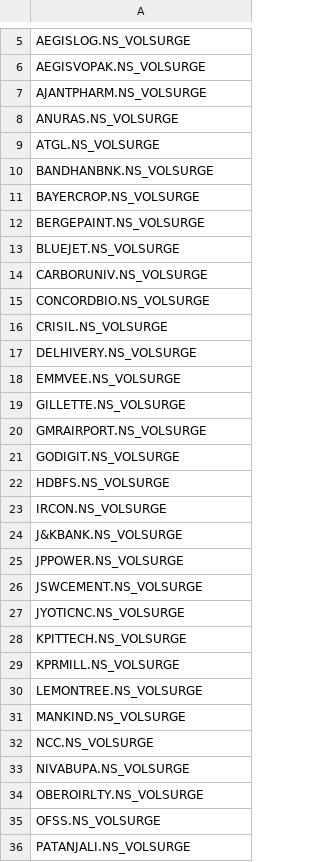
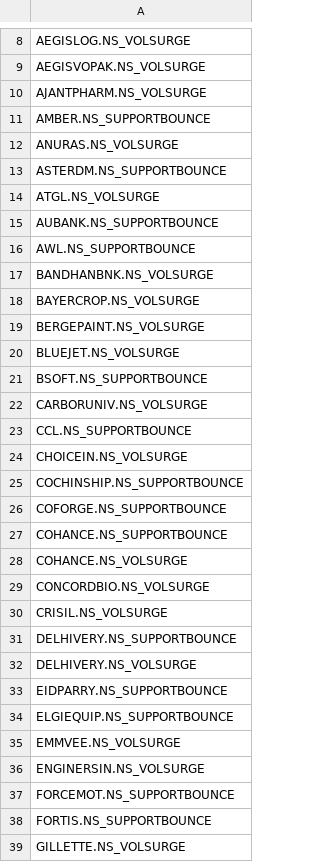
Before and after one commit to johnebe2020-trade/Nse-scanner, a CSV file: intraday_cache/alerted_20260921.csv, drawn as a sheet; only a part is shown, gaps mark what is left out; the shorter side is filled out with more unchanged rows; the diff covers the shown part only; the diff names each change by its address in the sheet, - before the commit and + after, or states it on an @@ line.

```diff
--- a/intraday_cache/alerted_20260921.csv
+++ b/intraday_cache/alerted_20260921.csv
+row 11: AMBER.NS_SUPPORTBOUNCE
+row 13: ASTERDM.NS_SUPPORTBOUNCE
+row 15: AUBANK.NS_SUPPORTBOUNCE
+row 16: AWL.NS_SUPPORTBOUNCE
+row 21: BSOFT.NS_SUPPORTBOUNCE
+row 23: CCL.NS_SUPPORTBOUNCE
+row 24: CHOICEIN.NS_VOLSURGE
+row 25: COCHINSHIP.NS_SUPPORTBOUNCE
+row 26: COFORGE.NS_SUPPORTBOUNCE
+row 27: COHANCE.NS_SUPPORTBOUNCE
+row 28: COHANCE.NS_VOLSURGE
+row 31: DELHIVERY.NS_SUPPORTBOUNCE
+row 33: EIDPARRY.NS_SUPPORTBOUNCE
+row 34: ELGIEQUIP.NS_SUPPORTBOUNCE
+row 36: ENGINERSIN.NS_VOLSURGE
+row 37: FORCEMOT.NS_SUPPORTBOUNCE
+row 38: FORTIS.NS_SUPPORTBOUNCE
```
Also changed, not shown: 59 added rows elsewhere in this file, 1 other file.
